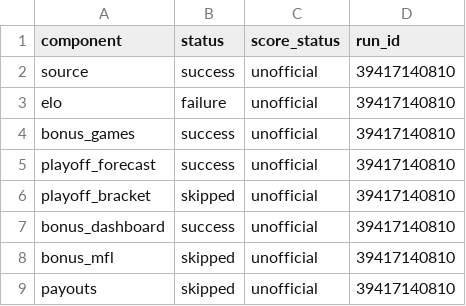
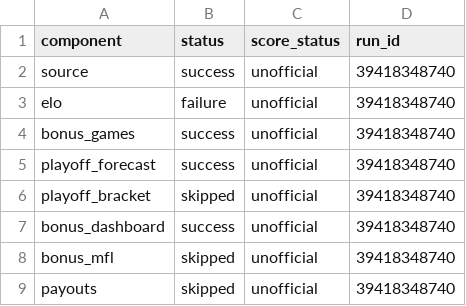
Before and after one commit to TheMathNinja/FAFL-GM-Dashboard, a CSV file: data/component_publish_status.csv, drawn as a sheet.

```diff
--- a/data/component_publish_status.csv
+++ b/data/component_publish_status.csv
@@ -1,9 +1,9 @@
 component,status,score_status,run_id
-source,success,unofficial,39417140810
-elo,failure,unofficial,39417140810
-bonus_games,success,unofficial,39417140810
-playoff_forecast,success,unofficial,39417140810
-playoff_bracket,skipped,unofficial,39417140810
-bonus_dashboard,success,unofficial,39417140810
-bonus_mfl,skipped,unofficial,39417140810
-payouts,skipped,unofficial,39417140810
+source,success,unofficial,39418348740
+elo,failure,unofficial,39418348740
+bonus_games,success,unofficial,39418348740
+playoff_forecast,success,unofficial,39418348740
+playoff_bracket,skipped,unofficial,39418348740
+bonus_dashboard,success,unofficial,39418348740
+bonus_mfl,skipped,unofficial,39418348740
+payouts,skipped,unofficial,39418348740
```
Also changed, not shown: 33 other files.
